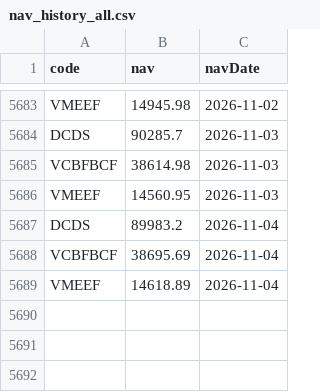
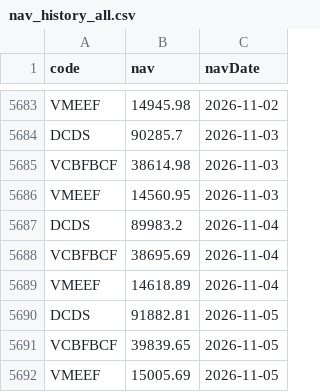
Before and after one commit to congdanh0101/vietnamese-fund-nav-tracker, a CSV file: nav_history_all.csv, drawn as a sheet; only a part is shown, gaps mark what is left out; the diff names each change by its address in the sheet, - before the commit and + after, or states it on an @@ line.

```diff
--- a/nav_history_all.csv
+++ b/nav_history_all.csv
+row 5690: DCDS | 91882.81 | 2026-11-05
+row 5691: VCBFBCF | 39839.65 | 2026-11-05
+row 5692: VMEEF | 15005.69 | 2026-11-05
```
Also changed, not shown: data_trans/All_Transactions_Merged.csv, data_trans/VCBFBCF_transaction.csv, 4 other files.
